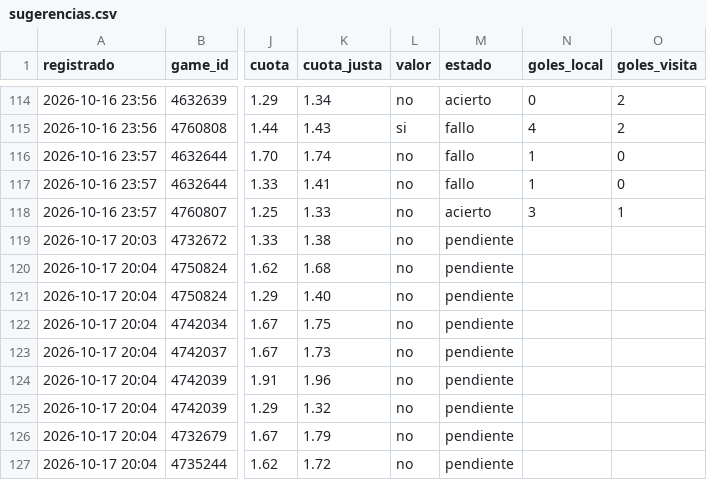
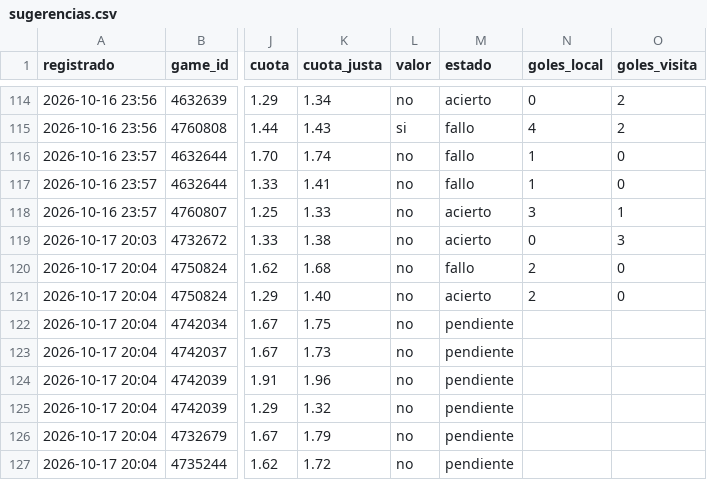
Before and after one commit to JoseVilcatoma/datazos-bot, a CSV file: data/sugerencias.csv, drawn as a sheet; only a part is shown, gaps mark what is left out; the diff names each change by its address in the sheet, - before the commit and + after, or states it on an @@ line.

Commit message:
Actualizar estado de datazos

```diff
--- a/data/sugerencias.csv
+++ b/data/sugerencias.csv
-M119 (estado): pendiente
+M119 (estado): acierto
-N119 (goles_local): (empty)
+N119 (goles_local): 0
-O119 (goles_visita): (empty)
+O119 (goles_visita): 3
-M120 (estado): pendiente
+M120 (estado): fallo
-N120:N121 (goles_local): (empty)
+N120:N121 (goles_local): 2
-O120:O121 (goles_visita): (empty)
+O120:O121 (goles_visita): 0
-M121 (estado): pendiente
+M121 (estado): acierto
```
Also changed, not shown: 1 other file.
